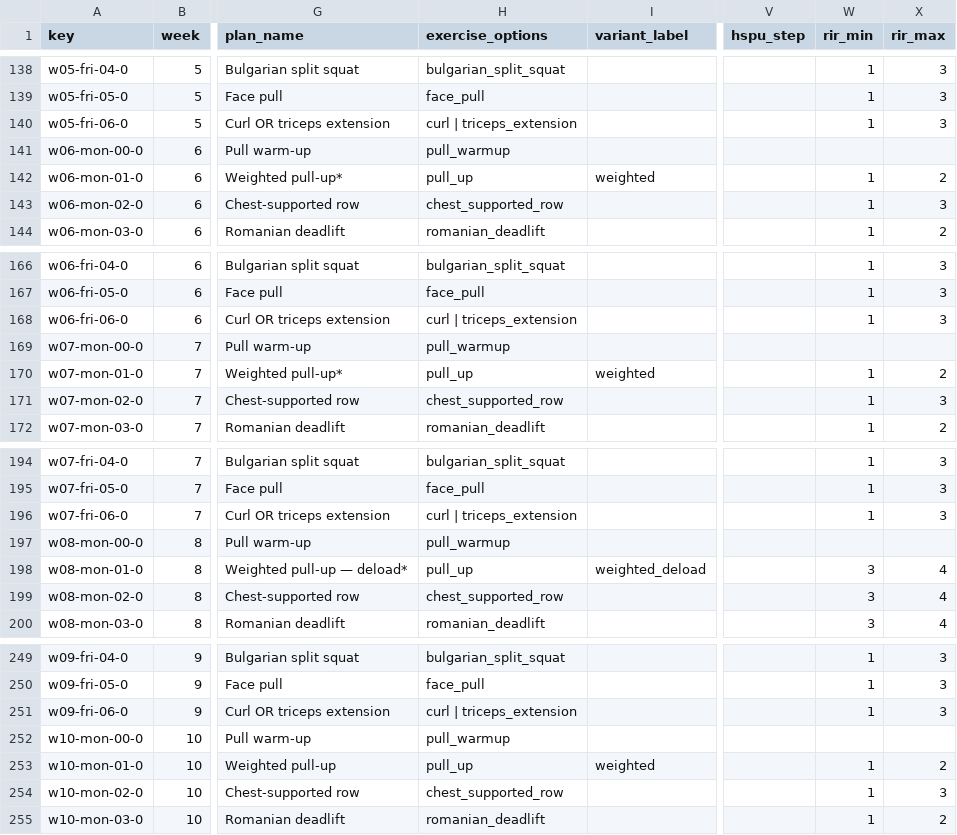
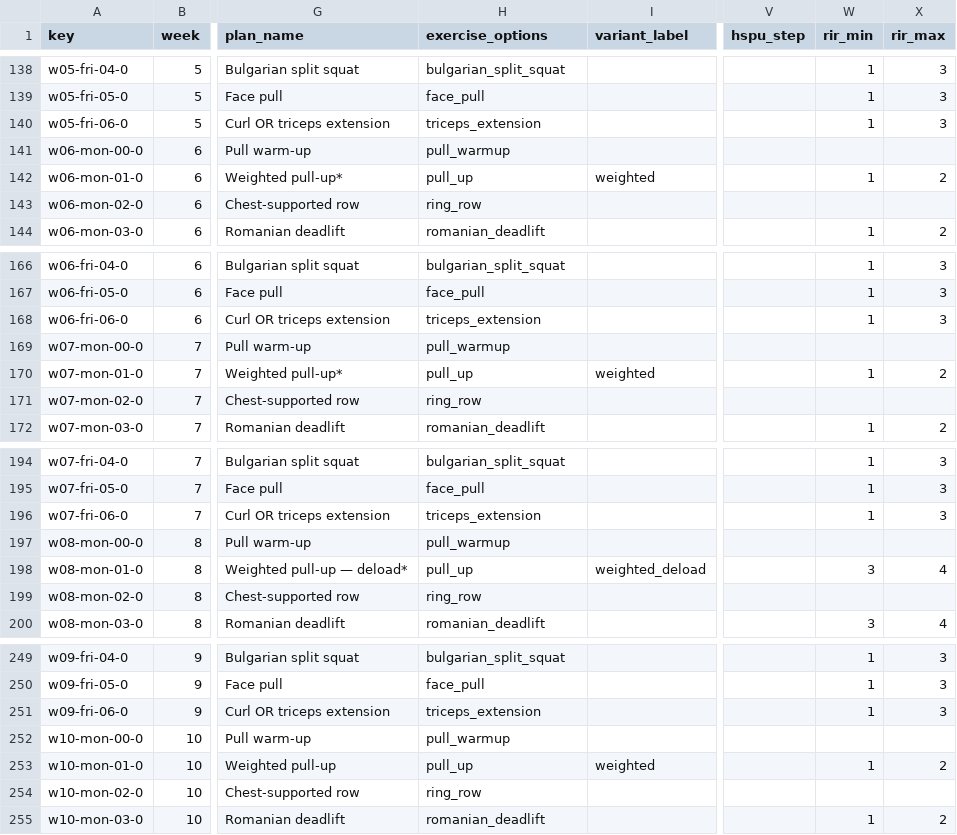
Before and after one commit to filippo-lt/gym-bot, a CSV file: seed/review/plan-review.csv, drawn as a sheet; only a part is shown, gaps mark what is left out; the diff covers the shown part only; the diff names each change by its address in the sheet, - before the commit and + after, or states it on an @@ line.

Commit message:
M1: apply plan review answers (equipment, ring row, triceps only, HSPU ladder)

```diff
--- a/seed/review/plan-review.csv
+++ b/seed/review/plan-review.csv
-H140 (exercise_options): curl | triceps_extension
+H140 (exercise_options): triceps_extension
-H143 (exercise_options): chest_supported_row
+H143 (exercise_options): ring_row
-W143 (rir_min): 1
+W143 (rir_min): (empty)
-X143 (rir_max): 3
+X143 (rir_max): (empty)
-H168 (exercise_options): curl | triceps_extension
+H168 (exercise_options): triceps_extension
-H171 (exercise_options): chest_supported_row
+H171 (exercise_options): ring_row
-W171 (rir_min): 1
+W171 (rir_min): (empty)
-X171 (rir_max): 3
+X171 (rir_max): (empty)
-H196 (exercise_options): curl | triceps_extension
+H196 (exercise_options): triceps_extension
-H199 (exercise_options): chest_supported_row
+H199 (exercise_options): ring_row
-W199 (rir_min): 3
+W199 (rir_min): (empty)
-X199 (rir_max): 4
+X199 (rir_max): (empty)
-H251 (exercise_options): curl | triceps_extension
+H251 (exercise_options): triceps_extension
-H254 (exercise_options): chest_supported_row
+H254 (exercise_options): ring_row
-W254 (rir_min): 1
+W254 (rir_min): (empty)
-X254 (rir_max): 3
+X254 (rir_max): (empty)
```
Also changed, not shown: 36 edited cells elsewhere in this file, 13 other files.
